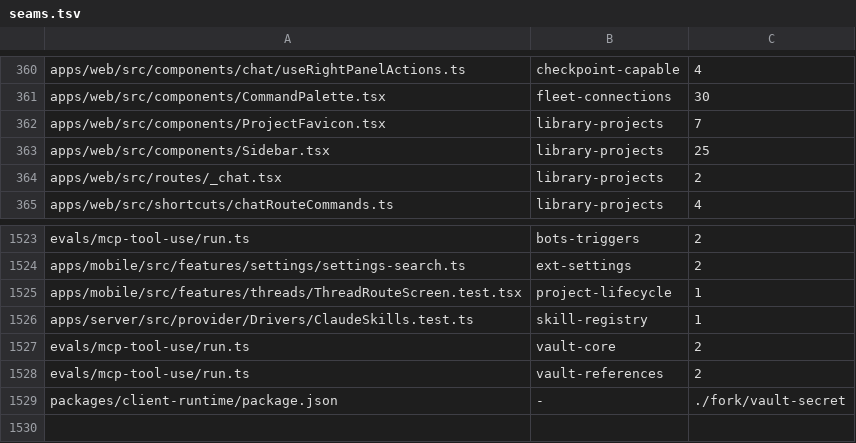
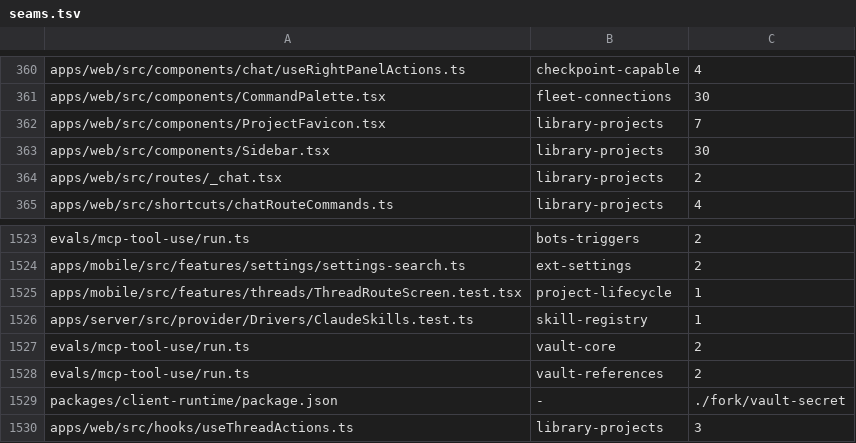
Before and after one commit to kylebegeman/loom, a TSV file: docs/fork/seams.tsv, drawn as a sheet; only a part is shown, gaps mark what is left out.

```diff
--- a/docs/fork/seams.tsv
+++ b/docs/fork/seams.tsv
@@ -362,3 +362,3 @@ apps/web/src/components/CommandPalette.tsx	fleet-connections	30
 apps/web/src/components/ProjectFavicon.tsx	library-projects	7
-apps/web/src/components/Sidebar.tsx	library-projects	25
+apps/web/src/components/Sidebar.tsx	library-projects	30
 apps/web/src/routes/_chat.tsx	library-projects	2
@@ -1529 +1529,2 @@ evals/mcp-tool-use/run.ts	vault-references	2
 packages/client-runtime/package.json	-	"./fork/vault-secret"
+apps/web/src/hooks/useThreadActions.ts	library-projects	3
```
Also changed, not shown: 11 other files.
